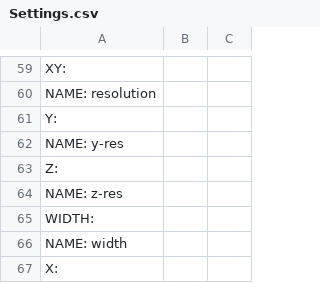
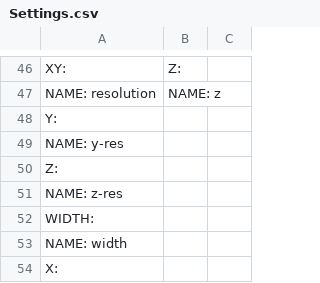
Before and after one commit to Rhoana/butterfly, a CSV file: scripts/Settings.csv, drawn as a sheet; only a part is shown, gaps mark what is left out; addresses are those after the commit; the diff covers the shown part only; the diff names each change by its address in the sheet, - before the commit and + after, or states it on an @@ line.

```diff
--- a/scripts/Settings.csv
+++ b/scripts/Settings.csv
-B46: (empty)
+B46: Z:
-B47: (empty)
+B47: NAME: z
```
Also changed, not shown: 10 added rows, 23 removed rows and 64 edited cells elsewhere in this file, 4 other files.
